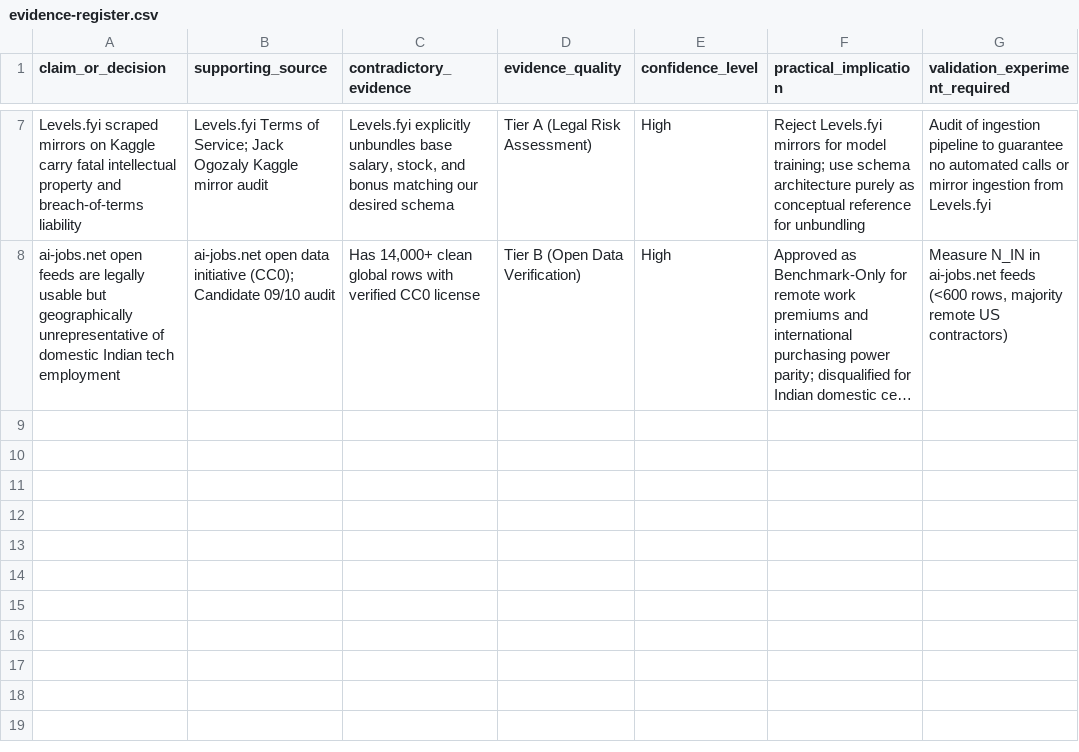
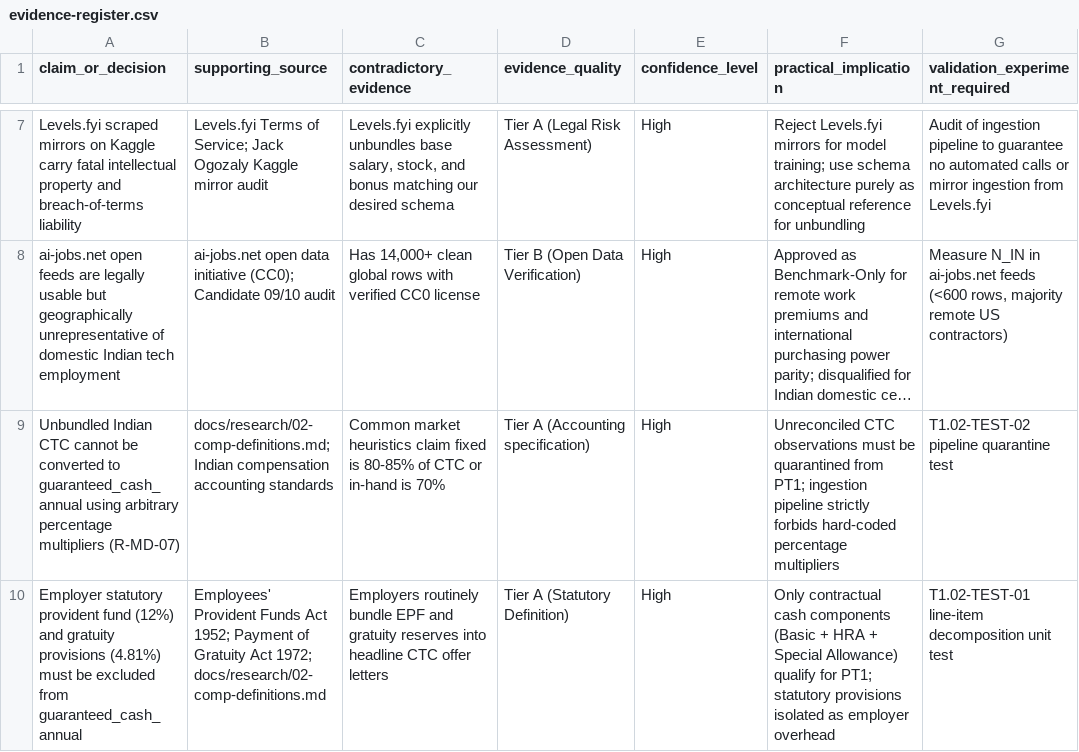
Before and after one commit to HarshkumarG007/ArthaIQ, a CSV file: docs/research/evidence-register.csv, drawn as a sheet; only a part is shown, gaps mark what is left out; long unchanged cells end in …; the diff names each change by its address in the sheet, - before the commit and + after, or states it on an @@ line.

Commit message:
feat(research): complete T1.02 canonical comp definitions and sync project memory

```diff
--- a/docs/research/evidence-register.csv
+++ b/docs/research/evidence-register.csv
+row 9: Unbundled Indian CTC cannot be converted to guaranteed_cash_annual using arbitrary percentage multipliers (R-MD-07) | docs/research/02-comp-definitions.md; Indian compensation accounting standards | Common market heuristics claim fixed is 80-85% of CTC or in-hand is 70% | Tier A (Accounting specification) | High | Unreconciled CTC observations must be quarantined from PT1; ingestion pipeline strictly forbids hard-coded percentage multipliers | T1.02-TEST-02 pipeline quarantine test
+row 10: Employer statutory provident fund (12%) and gratuity provisions (4.81%) must be excluded from guaranteed_cash_annual | Employees' Provident Funds Act 1952; Payment of Gratuity Act 1972; docs/research/02-comp-definitions.md | Employers routinely bundle EPF and gratuity reserves into headline CTC offer letters | Tier A (Statutory Definition) | High | Only contractual cash components (Basic + HRA + Special Allowance) qualify for PT1; statutory provisions isolated as employer overhead | T1.02-TEST-01 line-item decomposition unit test
```
Also changed, not shown: 5 other files.
